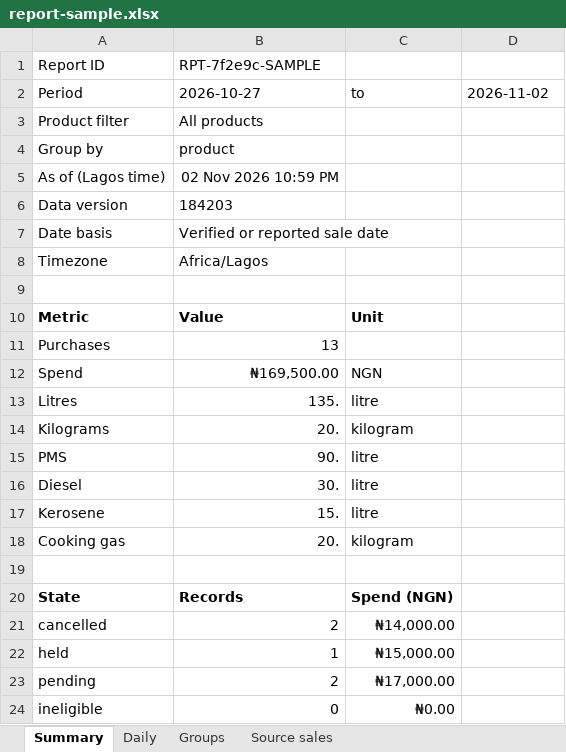
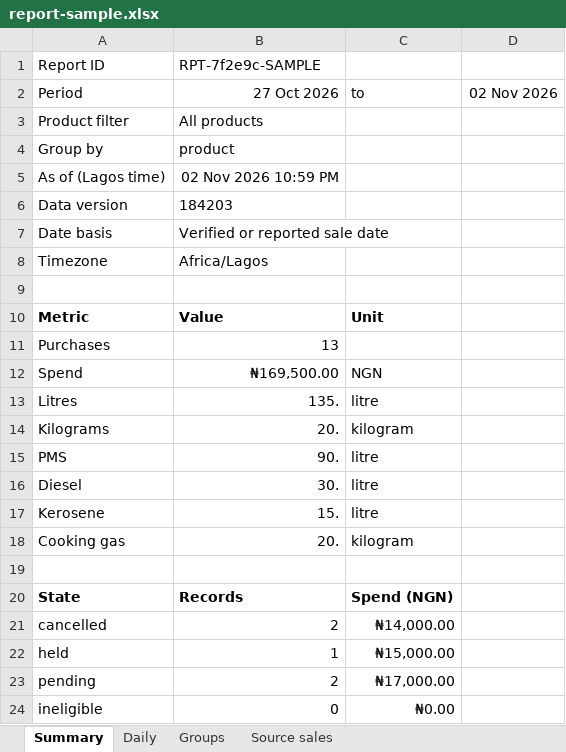
Before and after one commit to Adeboyemoses/Whalesreward, an Excel workbook: docs/design/samples/report-sample.xlsx, sheet Summary, drawn as a sheet; values as stored, in another font and other column widths than the file's, no borders; the diff names each change by its address in the sheet, - before the commit and + after, or states it on an @@ line.

```diff
--- a/docs/design/samples/report-sample.xlsx (sheet Summary)
+++ b/docs/design/samples/report-sample.xlsx (sheet Summary)
-B2: 2026-10-27
+B2: 27 Oct 2026
-D2: 2026-11-02
+D2: 02 Nov 2026
```
Also changed, not shown: sheet Source sales, sheet Groups, 10 other files.
